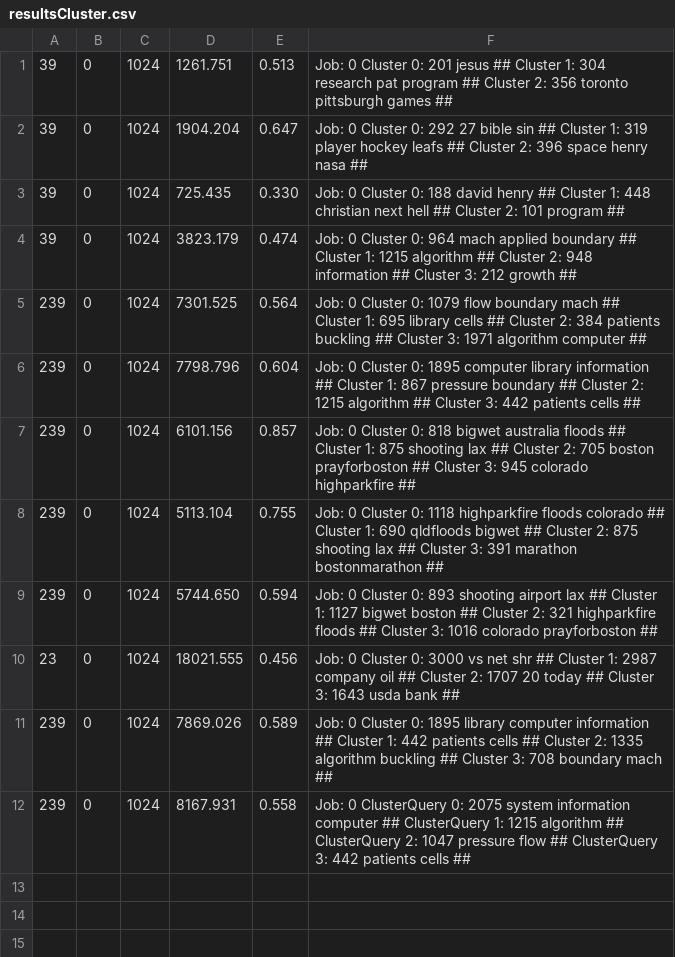
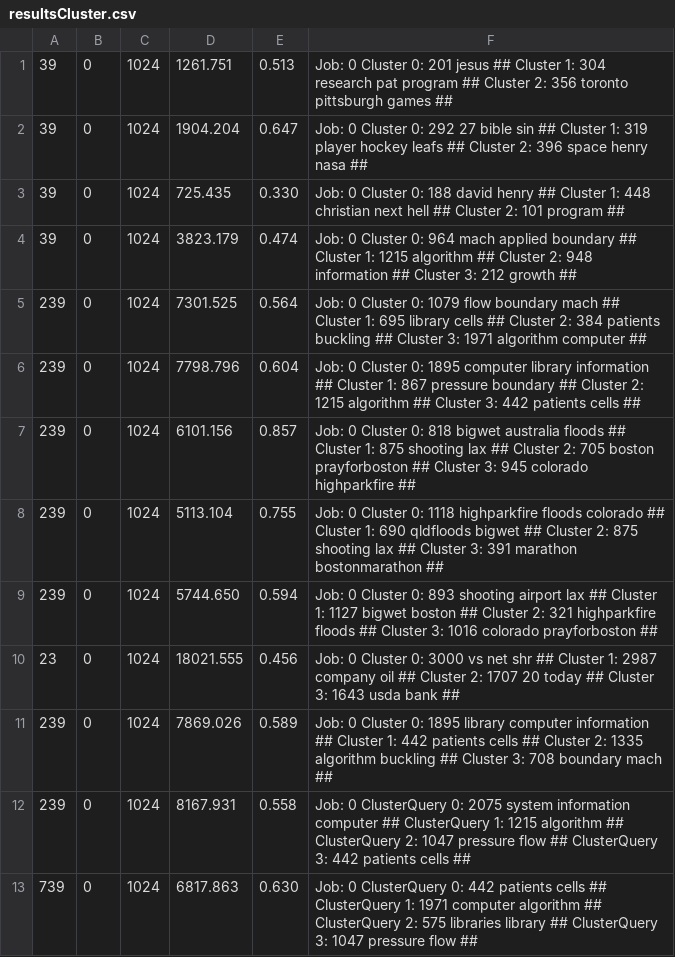
Before and after one commit to txt2vz/GA_Query_Classify_Cluster, a CSV file: GA_Query_Classify_Cluster/results/resultsCluster.csv, drawn as a sheet.

```diff
--- a/GA_Query_Classify_Cluster/results/resultsCluster.csv
+++ b/GA_Query_Classify_Cluster/results/resultsCluster.csv
@@ -12 +12,2 @@
 239, 0, 1024, 8167.931, 0.558, Job: 0 ClusterQuery 0: 2075 system information computer ## ClusterQuery 1: 1215 algorithm ## ClusterQuery 2: 1047 pressure flow ## ClusterQuery 3: 442 patients cells ##
+739, 0, 1024, 6817.863, 0.630, Job: 0 ClusterQuery 0: 442 patients cells ## ClusterQuery 1: 1971 computer algorithm ## ClusterQuery 2: 575 libraries library ## ClusterQuery 3: 1047 pressure flow ##
```
Also changed, not shown: GA_Query_Classify_Cluster/results/resultsClassify.csv, 5 other files.
